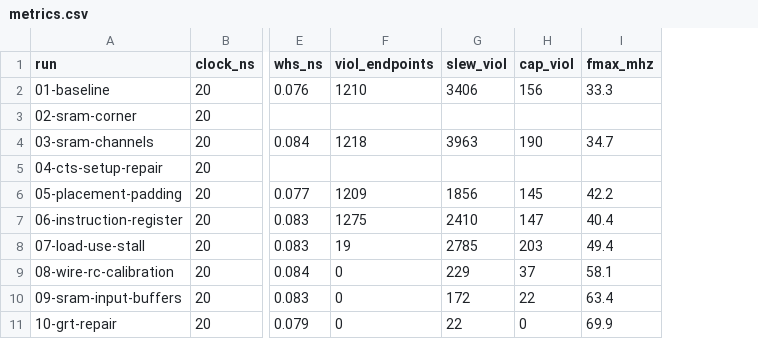
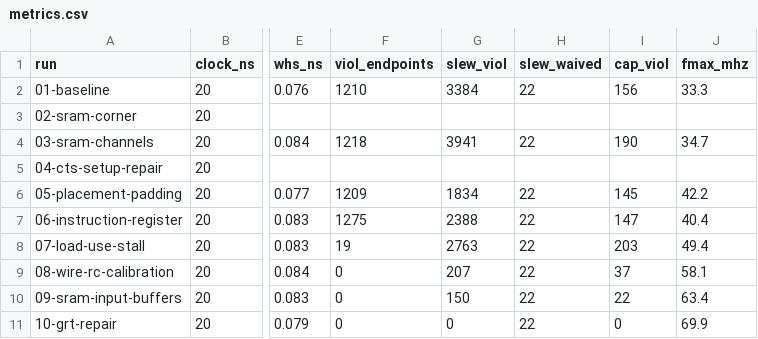
Before and after one commit to SymonSaroar/sky130-riscv-soc, a CSV file: reports/metrics.csv, drawn as a sheet; only a part is shown, gaps mark what is left out; the diff names each change by its address in the sheet, - before the commit and + after, or states it on an @@ line.

```diff
--- a/reports/metrics.csv
+++ b/reports/metrics.csv
+column H (slew_waived), rows 2-11: 22 |  | 22 |  | 22 | 22 | 22 | 22 | 22 | 22
-G2 (slew_viol): 3406
+G2 (slew_viol): 3384
-G4 (slew_viol): 3963
+G4 (slew_viol): 3941
-G6 (slew_viol): 1856
+G6 (slew_viol): 1834
-G7 (slew_viol): 2410
+G7 (slew_viol): 2388
-G8 (slew_viol): 2785
+G8 (slew_viol): 2763
-G9 (slew_viol): 229
+G9 (slew_viol): 207
-G10 (slew_viol): 172
+G10 (slew_viol): 150
-G11 (slew_viol): 22
+G11 (slew_viol): 0
```
Also changed, not shown: 3 other files.
